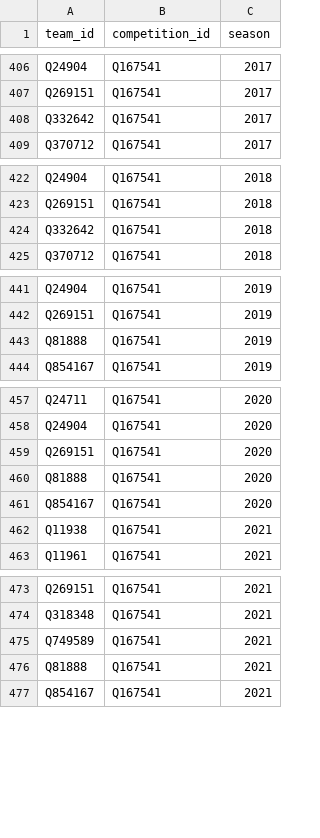
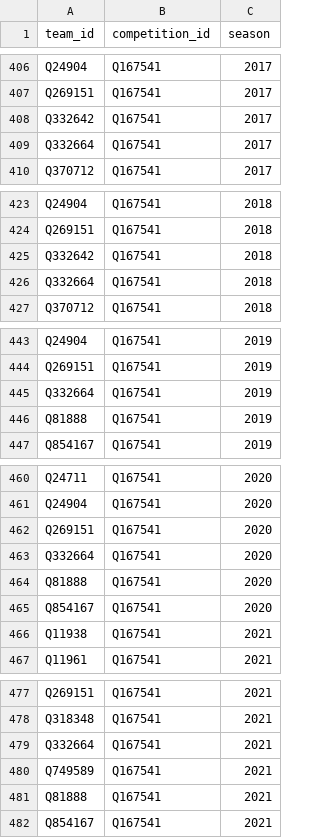
Before and after one commit to dh91igysb4/ONLYFMS, a CSV file: data/football/team_competitions.csv, drawn as a sheet; only a part is shown, gaps mark what is left out; the diff covers the shown part only.

```diff
--- a/data/football/team_competitions.csv
+++ b/data/football/team_competitions.csv
@@ -408,2 +408,3 @@ Q269151,Q167541,2017
 Q332642,Q167541,2017
+Q332664,Q167541,2017
 Q370712,Q167541,2017
@@ -424,2 +425,3 @@ Q269151,Q167541,2018
 Q332642,Q167541,2018
+Q332664,Q167541,2018
 Q370712,Q167541,2018
@@ -442,2 +444,3 @@ Q24904,Q167541,2019
 Q269151,Q167541,2019
+Q332664,Q167541,2019
 Q81888,Q167541,2019
@@ -459,2 +462,3 @@ Q24904,Q167541,2020
 Q269151,Q167541,2020
+Q332664,Q167541,2020
 Q81888,Q167541,2020
@@ -474,2 +478,3 @@ Q269151,Q167541,2021
 Q318348,Q167541,2021
+Q332664,Q167541,2021
 Q749589,Q167541,2021
```
Also changed, not shown: 5 added rows elsewhere in this file, data/football/caps.csv, data/football/external_ids.csv, 7 other files.
